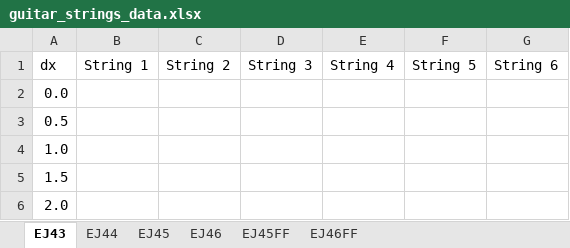
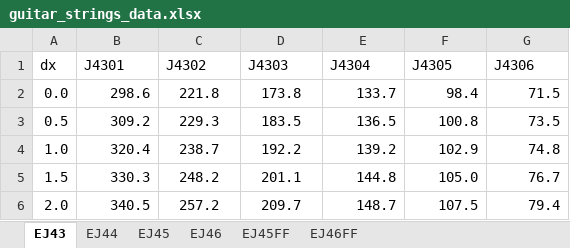
Before and after one commit to beausol/classical-guitar, an Excel workbook: data/guitar_strings_data.xlsx, sheet EJ43, drawn as a sheet; only a part is shown; values as stored, in another font and other column widths than the file's, no borders; the diff covers the shown part only; the diff names each change by its address in the sheet, - before the commit and + after, or states it on an @@ line.

Commit message:
All EJ43 tables and plots updated.

```diff
--- a/data/guitar_strings_data.xlsx (sheet EJ43)
+++ b/data/guitar_strings_data.xlsx (sheet EJ43)
-B1: String 1
+B1: J4301
-C1: String 2
+C1: J4302
-D1: String 3
+D1: J4303
-E1: String 4
+E1: J4304
-F1: String 5
+F1: J4305
-G1: String 6
+G1: J4306
-B2 (J4301): (empty)
+B2 (J4301): 298.6
-C2 (J4302): (empty)
+C2 (J4302): 221.8
-D2 (J4303): (empty)
+D2 (J4303): 173.8
-E2 (J4304): (empty)
+E2 (J4304): 133.7
-F2 (J4305): (empty)
+F2 (J4305): 98.4
-G2 (J4306): (empty)
+G2 (J4306): 71.5
-B3 (J4301): (empty)
+B3 (J4301): 309.2
-C3 (J4302): (empty)
+C3 (J4302): 229.3
-D3 (J4303): (empty)
+D3 (J4303): 183.5
-E3 (J4304): (empty)
+E3 (J4304): 136.5
-F3 (J4305): (empty)
+F3 (J4305): 100.8
-G3 (J4306): (empty)
+G3 (J4306): 73.5
-B4 (J4301): (empty)
+B4 (J4301): 320.4
-C4 (J4302): (empty)
+C4 (J4302): 238.7
-D4 (J4303): (empty)
+D4 (J4303): 192.2
-E4 (J4304): (empty)
+E4 (J4304): 139.2
-F4 (J4305): (empty)
+F4 (J4305): 102.9
-G4 (J4306): (empty)
+G4 (J4306): 74.8
-B5 (J4301): (empty)
+B5 (J4301): 330.3
-C5 (J4302): (empty)
+C5 (J4302): 248.2
-D5 (J4303): (empty)
+D5 (J4303): 201.1
-E5 (J4304): (empty)
+E5 (J4304): 144.8
-F5 (J4305): (empty)
+F5 (J4305): 105.0
-G5 (J4306): (empty)
+G5 (J4306): 76.7
-B6 (J4301): (empty)
+B6 (J4301): 340.5
-C6 (J4302): (empty)
+C6 (J4302): 257.2
-D6 (J4303): (empty)
+D6 (J4303): 209.7
-E6 (J4304): (empty)
+E6 (J4304): 148.7
-F6 (J4305): (empty)
+F6 (J4305): 107.5
-G6 (J4306): (empty)
+G6 (J4306): 79.4
```
Also changed, not shown: 12 edited cells elsewhere in this sheet, 16 other files.
